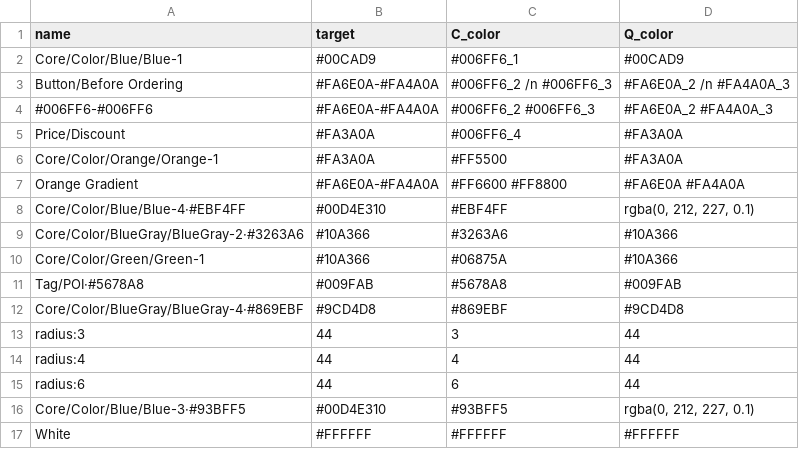
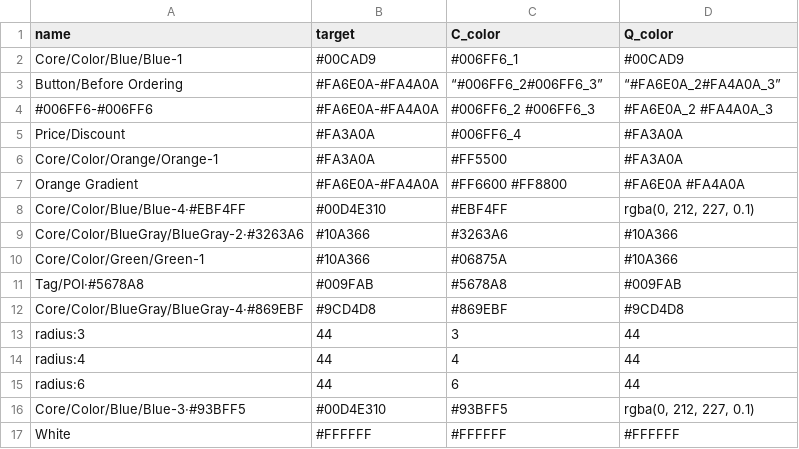
Before and after one commit to susansheng/color-mappings, a CSV file: mappings.csv, drawn as a sheet.

Commit message:
Update mappings.csv

```diff
--- a/mappings.csv
+++ b/mappings.csv
@@ -2,3 +2,3 @@ name,target,C_color,Q_color
 Core/Color/Blue/Blue-1,#00CAD9,#006FF6_1,#00CAD9
-Button/Before Ordering,#FA6E0A-#FA4A0A,#006FF6_2 /n #006FF6_3,#FA6E0A_2 /n #FA4A0A_3
+Button/Before Ordering,#FA6E0A-#FA4A0A,“#006FF6_2#006FF6_3”,“#FA6E0A_2#FA4A0A_3”
 #006FF6-#006FF6,#FA6E0A-#FA4A0A,#006FF6_2 #006FF6_3,#FA6E0A_2 #FA4A0A_3
```
